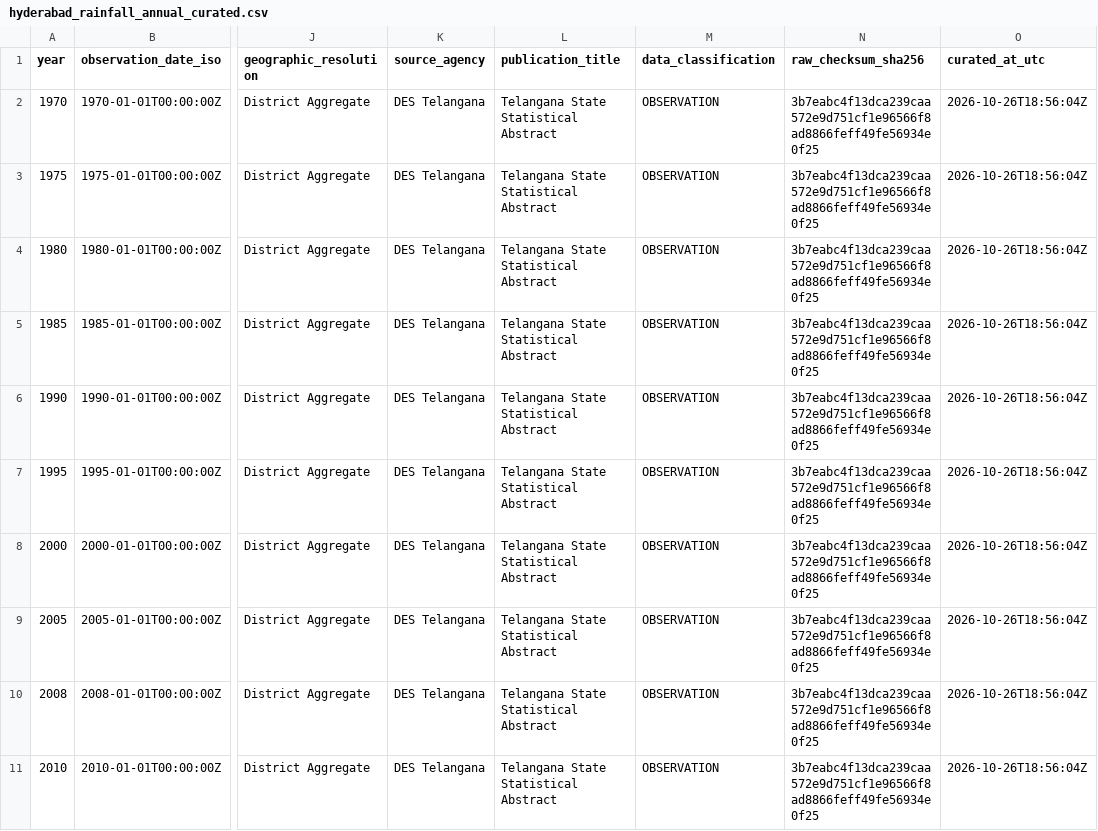
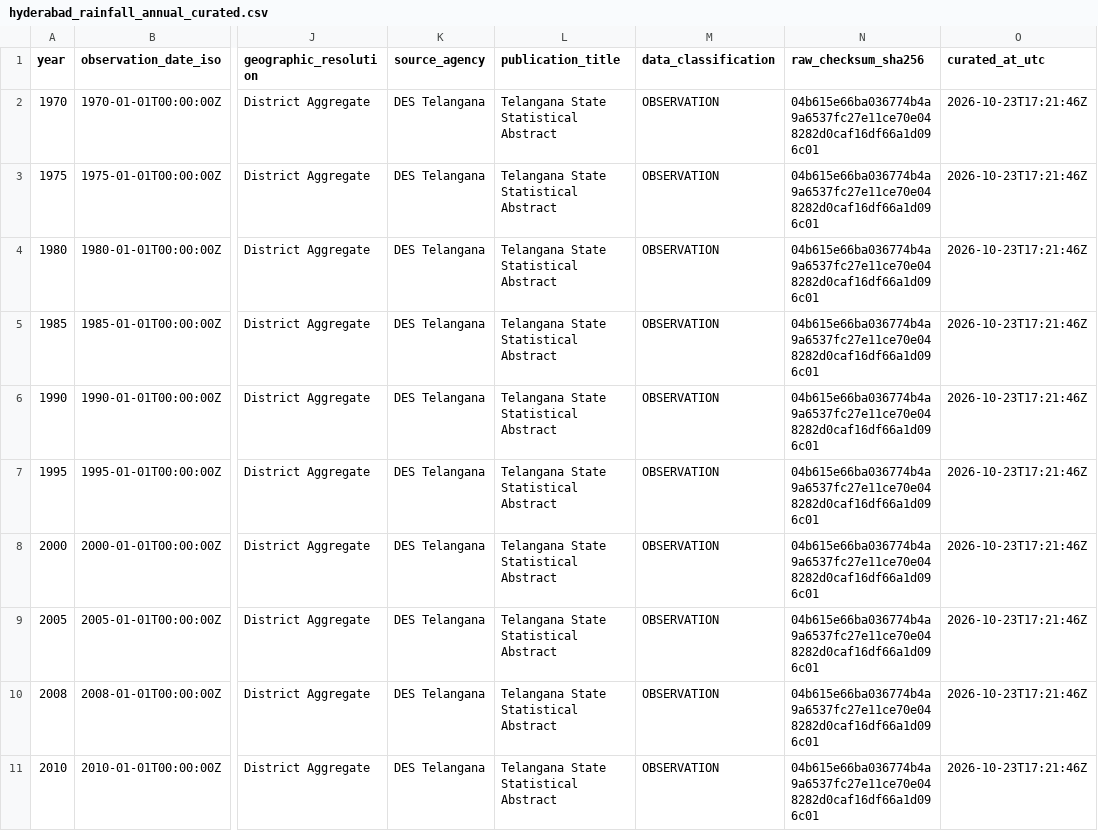
Before and after one commit to akhilkandibanda-14/Disaster-Management, a CSV file: data/curated/hyderabad_rainfall_annual_curated.csv, drawn as a sheet; only a part is shown, gaps mark what is left out; the diff covers the shown part only; the diff names each change by its address in the sheet, - before the commit and + after, or states it on an @@ line.

```diff
--- a/data/curated/hyderabad_rainfall_annual_curated.csv
+++ b/data/curated/hyderabad_rainfall_annual_curated.csv
-N2:N11 (raw_checksum_sha256): 3b7eabc4f13dca239caa572e9d751cf1e96566f8ad8866feff49fe56934e0f25
+N2:N11 (raw_checksum_sha256): 04b615e66ba036774b4a9a6537fc27e11ce70e048282d0caf16df66a1d096c01
-O2:O11 (curated_at_utc): 2026-10-26T18:56:04Z
+O2:O11 (curated_at_utc): 2026-10-23T17:21:46Z
```
Also changed, not shown: 18 edited cells elsewhere in this file, 31 other files.
